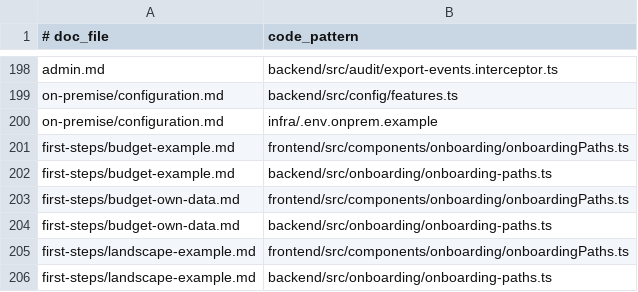
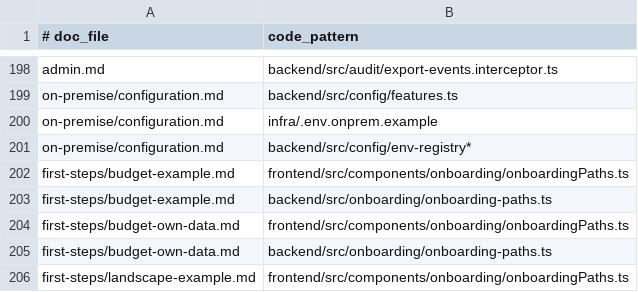
Before and after one commit to kanap-hq/KANAP, a TSV file: doc/help/_process/doc-update-map.tsv, drawn as a sheet; only a part is shown, gaps mark what is left out; the shorter side is filled out with more unchanged rows.

```diff
--- a/doc/help/_process/doc-update-map.tsv
+++ b/doc/help/_process/doc-update-map.tsv
@@ -200,2 +200,3 @@ on-premise/configuration.md	backend/src/config/features.ts
 on-premise/configuration.md	infra/.env.onprem.example
+on-premise/configuration.md	backend/src/config/env-registry*
 first-steps/budget-example.md	frontend/src/components/onboarding/onboardingPaths.ts
```
Also changed, not shown: 6 other files.
